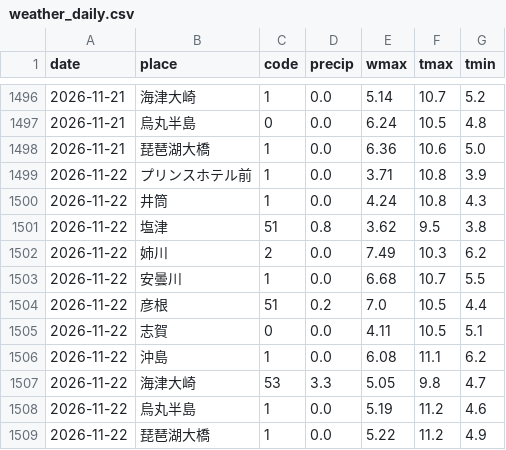
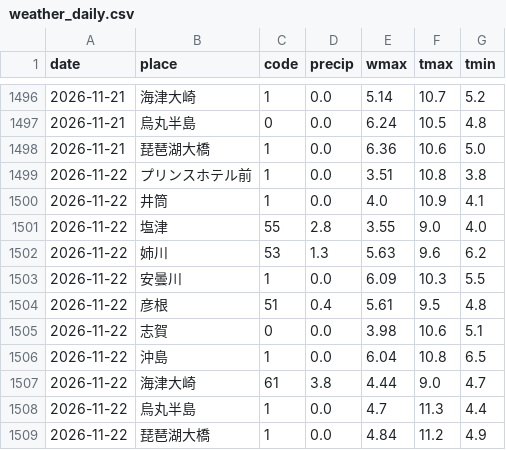
Before and after one commit to suzuhaya5666-lgtm/biwako-opendata, a CSV file: data/weather_daily.csv, drawn as a sheet; only a part is shown, gaps mark what is left out.

```diff
--- a/data/weather_daily.csv
+++ b/data/weather_daily.csv
@@ -1498,12 +1498,12 @@ date,place,code,precip,wmax,tmax,tmin
 2026-11-21,琵琶湖大橋,1,0.0,6.36,10.6,5.0
-2026-11-22,プリンスホテル前,1,0.0,3.71,10.8,3.9
-2026-11-22,井筒,1,0.0,4.24,10.8,4.3
-2026-11-22,塩津,51,0.8,3.62,9.5,3.8
-2026-11-22,姉川,2,0.0,7.49,10.3,6.2
-2026-11-22,安曇川,1,0.0,6.68,10.7,5.5
-2026-11-22,彦根,51,0.2,7.0,10.5,4.4
-2026-11-22,志賀,0,0.0,4.11,10.5,5.1
-2026-11-22,沖島,1,0.0,6.08,11.1,6.2
-2026-11-22,海津大崎,53,3.3,5.05,9.8,4.7
-2026-11-22,烏丸半島,1,0.0,5.19,11.2,4.6
-2026-11-22,琵琶湖大橋,1,0.0,5.22,11.2,4.9
+2026-11-22,プリンスホテル前,1,0.0,3.51,10.8,3.8
+2026-11-22,井筒,1,0.0,4.0,10.9,4.1
+2026-11-22,塩津,55,2.8,3.55,9.0,4.0
+2026-11-22,姉川,53,1.3,5.63,9.6,6.2
+2026-11-22,安曇川,1,0.0,6.09,10.3,5.5
+2026-11-22,彦根,51,0.4,5.61,9.5,4.8
+2026-11-22,志賀,0,0.0,3.98,10.6,5.1
+2026-11-22,沖島,1,0.0,6.04,10.8,6.5
+2026-11-22,海津大崎,61,3.8,4.44,9.0,4.7
+2026-11-22,烏丸半島,1,0.0,4.7,11.3,4.4
+2026-11-22,琵琶湖大橋,1,0.0,4.84,11.2,4.9
```
Also changed, not shown: data/observations.csv, data/rivers.csv, 2 other files.
